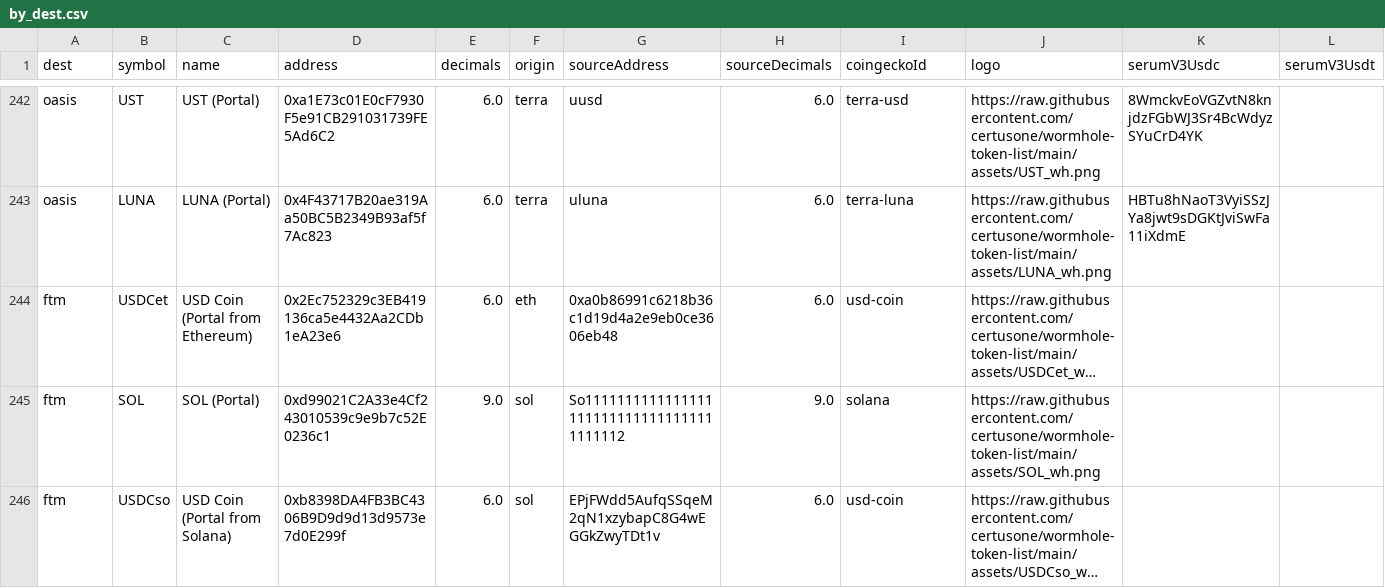
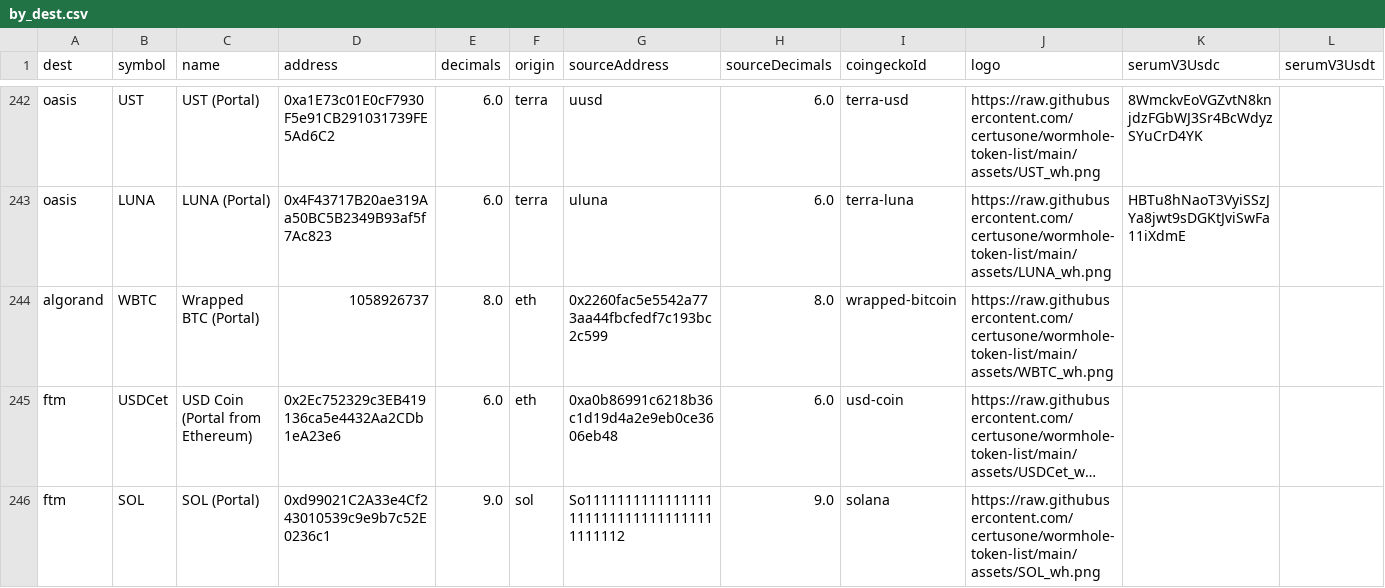
Before and after one commit to wormhole-foundation/wormhole-token-list, a CSV file: content/by_dest.csv, drawn as a sheet; only a part is shown, gaps mark what is left out; the shorter side is filled out with more unchanged rows; long unchanged cells end in …; the diff names each change by its address in the sheet, - before the commit and + after, or states it on an @@ line.

Commit message:
[automated] update content

```diff
--- a/content/by_dest.csv
+++ b/content/by_dest.csv
+row 244: algorand | WBTC | Wrapped BTC (Portal) | 1058926737 | 8.0 | eth | 0x2260fac5e5542a773aa44fbcfedf7c193bc2c599 | 8.0 | wrapped-bitcoin | https://raw.githubusercontent.com/certusone/wormhole-token-list/main/assets/WBTC_wh.png
```
Also changed, not shown: content/by_source.csv, 3 other files.
